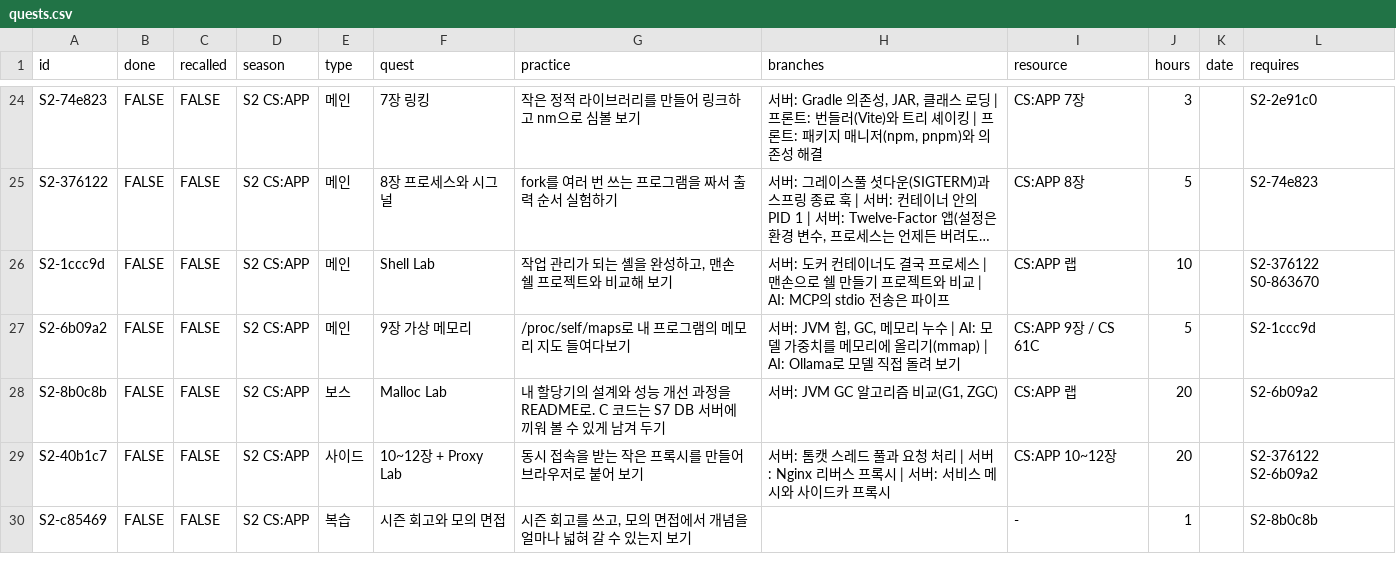
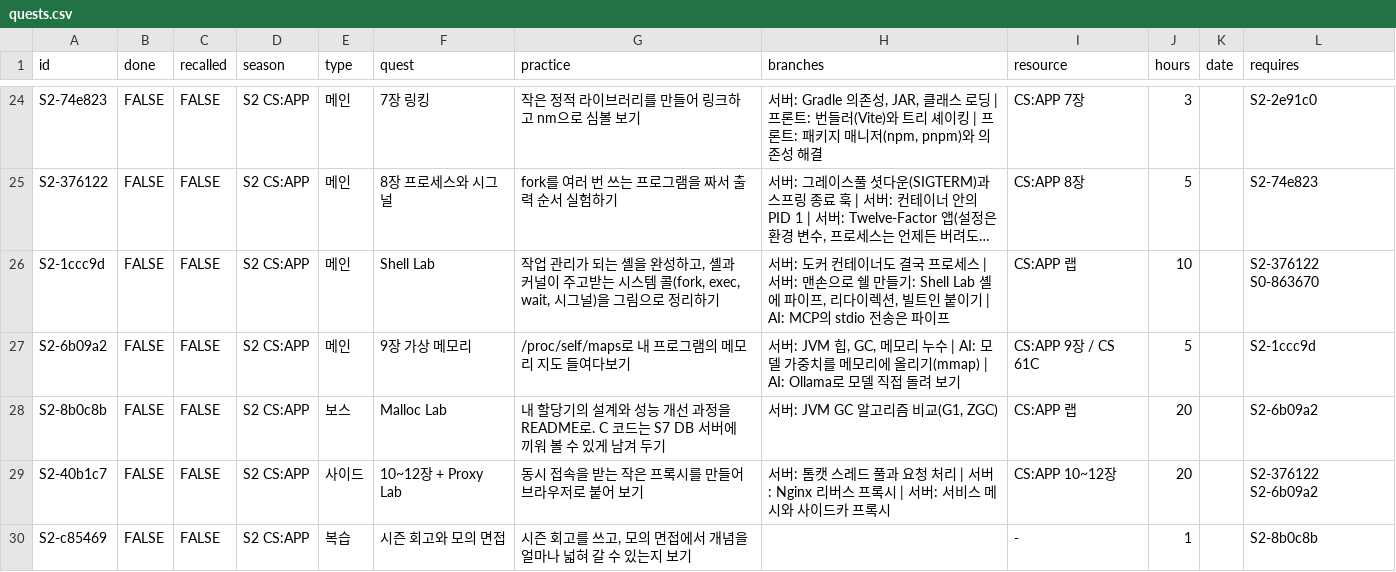
Before and after one commit to APapeIsName/APapeIsName.github.io, a CSV file: _data/quests.csv, drawn as a sheet; only a part is shown, gaps mark what is left out; long unchanged cells end in …; the diff names each change by its address in the sheet, - before the commit and + after, or states it on an @@ line.

```diff
--- a/_data/quests.csv
+++ b/_data/quests.csv
-G26 (practice): …성하고, 맨손 쉘 프로젝트와 비교해 보기
+G26 (practice): …성하고, 셸과 커널이 주고받는 시스템 콜(fork, exec, wait, 시그널)을 그림으로 정리하기
-H26 (branches): …세스 | 맨손으로 쉘 만들기 프로젝트와 비교 | AI: MCP…
+H26 (branches): …세스 | 서버: 맨손으로 쉘 만들기: Shell Lab 셸에 파이프, 리다이렉션, 빌트인 붙이기 | AI: MCP…
```
Also changed, not shown: _data/dungeons.csv.
